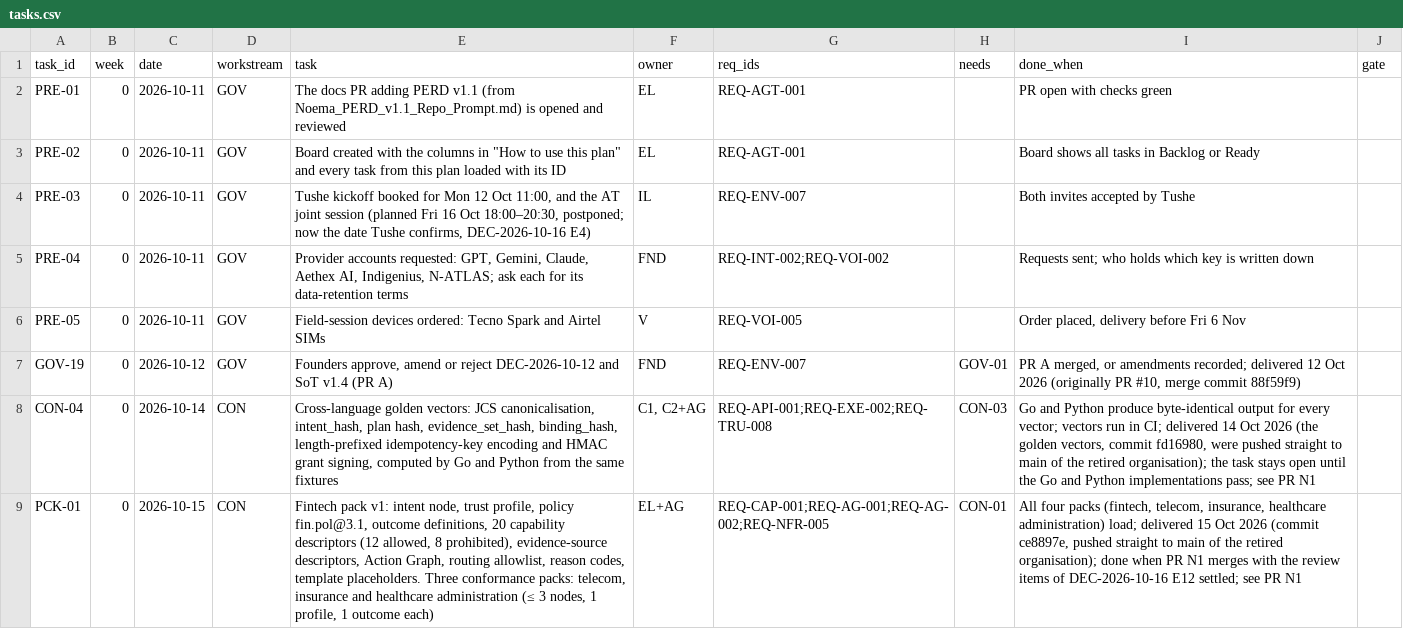
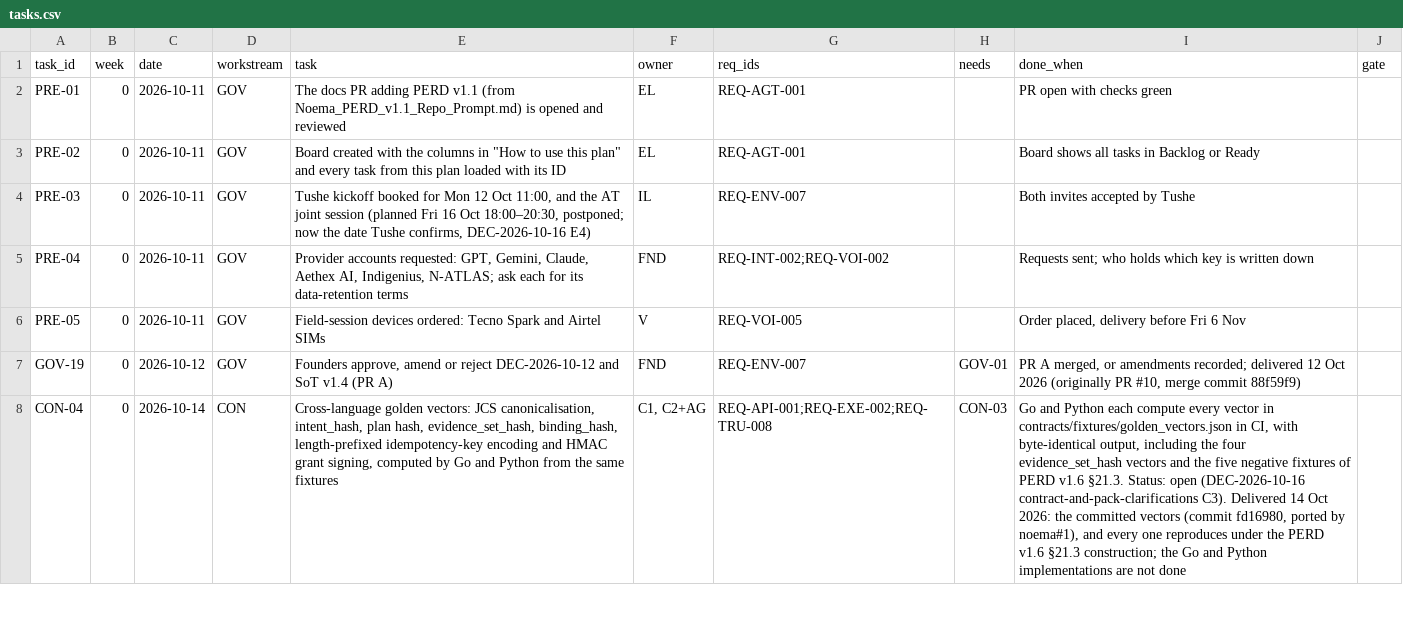
Before and after one commit to Noemai-org/docs, a CSV file: docs/poc/execution/tasks.csv, drawn as a sheet; only a part is shown; removed rows and columns are numbered as before the commit, all else as after; the diff covers the shown part only; the diff names each change by its address in the sheet, - before the commit and + after, or states it on an @@ line.

```diff
--- a/docs/poc/execution/tasks.csv
+++ b/docs/poc/execution/tasks.csv
-I8 (done_when): …and Python produce byte-identical output for every vector; vectors run in CI; delivered 14 Oct 2026 (the golden vectors, commit fd16980, were pushed straight to main of the retired organisation); the task stays open until the Go and Python implementations pass; see PR N1
+I8 (done_when): …and Python each compute every vector in contracts/fixtures/golden_vectors.json in CI, with byte-identical output, including the four evidence_set_hash vectors and the five negative fixtures of PERD v1.6 §21.3. Status: open (DEC-2026-10-16 contract-and-pack-clarifications C3). Delivered 14 Oct 2026: the committed vectors (commit fd16980, ported by noema#1), and every one reproduces under the PERD v1.6 §21.3 construction; the Go and Python implementations are not done
-row 9: PCK-01 | 0 | 2026-10-15 | CON | Fintech pack v1: intent node, trust profile, policy fin.pol@3.1, outcome definitions, 20 capability descriptors (12 allowed, 8 prohibited), evidence-source descriptors, Action Graph, routing allowlist, reason codes, template placeholders. Three conformance packs: telecom, insurance and healthcare administration (≤ 3 nodes, 1 profile, 1 outcome each) | EL+AG | REQ-CAP-001;REQ-AG-001;REQ-AG-002;REQ-NFR-005 | CON-01 | All four packs (fintech, telecom, insurance, healthcare administration) load; delivered 15 Oct 2026 (commit ce8897e, pushed straight to main of the retired organisation); done when PR N1 merges with the review items of DEC-2026-10-16 E12 settled; see PR N1
```
Also changed, not shown: 3 added rows, 2 removed rows and 8 edited cells elsewhere in this file, 10 other files.
